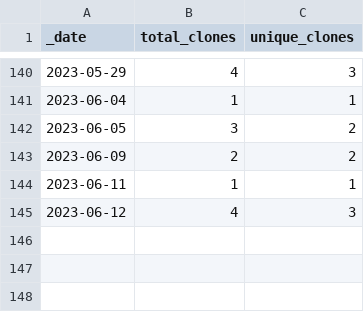
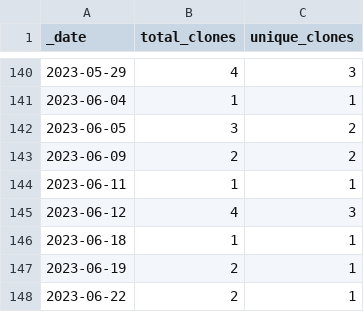
Before and after one commit to opentecr/opentecr, a CSV file: traffic/clones.csv, drawn as a sheet; only a part is shown, gaps mark what is left out.

Commit message:
GitHub traffic

```diff
--- a/traffic/clones.csv
+++ b/traffic/clones.csv
@@ -145 +145,4 @@ _date,total_clones,unique_clones
 2023-06-12,4,3
+2023-06-18,1,1
+2023-06-19,2,1
+2023-06-22,2,1
```
Also changed, not shown: 1 other file.
